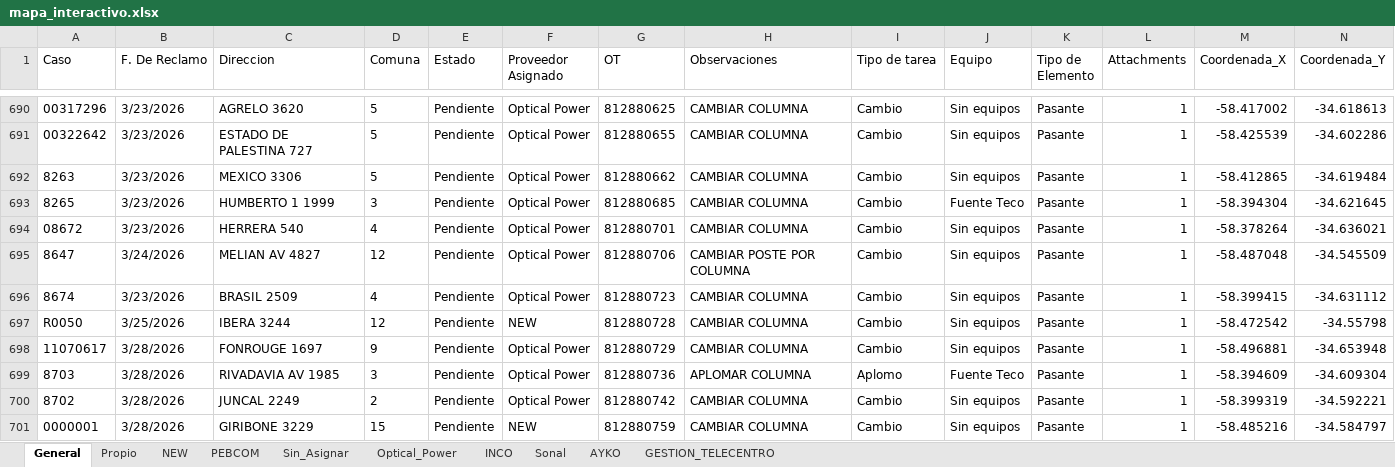
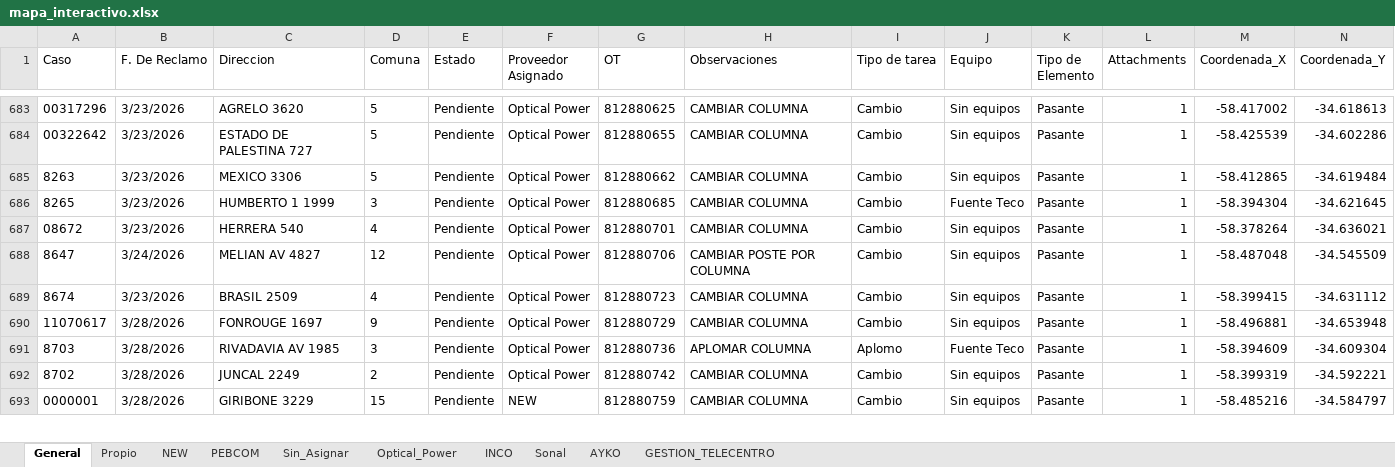
Before and after one commit to gestiondereclamosteco/pendientes_mantenimiento, an Excel workbook: mapa_interactivo.xlsx, sheet General, drawn as a sheet; only a part is shown, gaps mark what is left out; values as stored, in another font and other column widths than the file's, no borders; removed rows and columns are numbered as before the commit, all else as after; rows hold the shown columns only; the diff covers the shown part only; the diff names each change by its address in the sheet, - before the commit and + after, or states it on an @@ line.

```diff
--- a/mapa_interactivo.xlsx (sheet General)
+++ b/mapa_interactivo.xlsx (sheet General)
-row 697: R0050 | 3/25/2026 | IBERA 3244 | 12 | Pendiente | NEW | 812880728 | CAMBIAR COLUMNA | Cambio | Sin equipos | Pasante | 1 | -58.472542 | -34.55798
```
Also changed, not shown: 61 added rows, 8 removed rows and 6 edited cells elsewhere in this sheet, sheet Sin_Asignar, sheet NEW, 1 other file.
